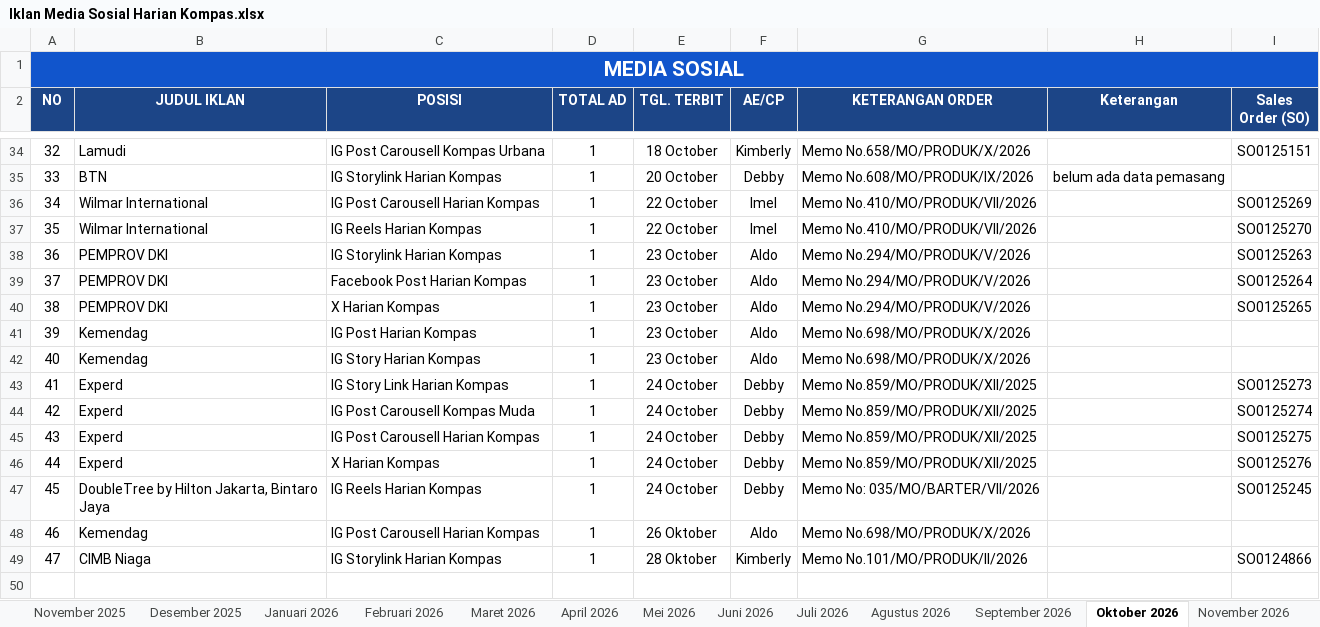
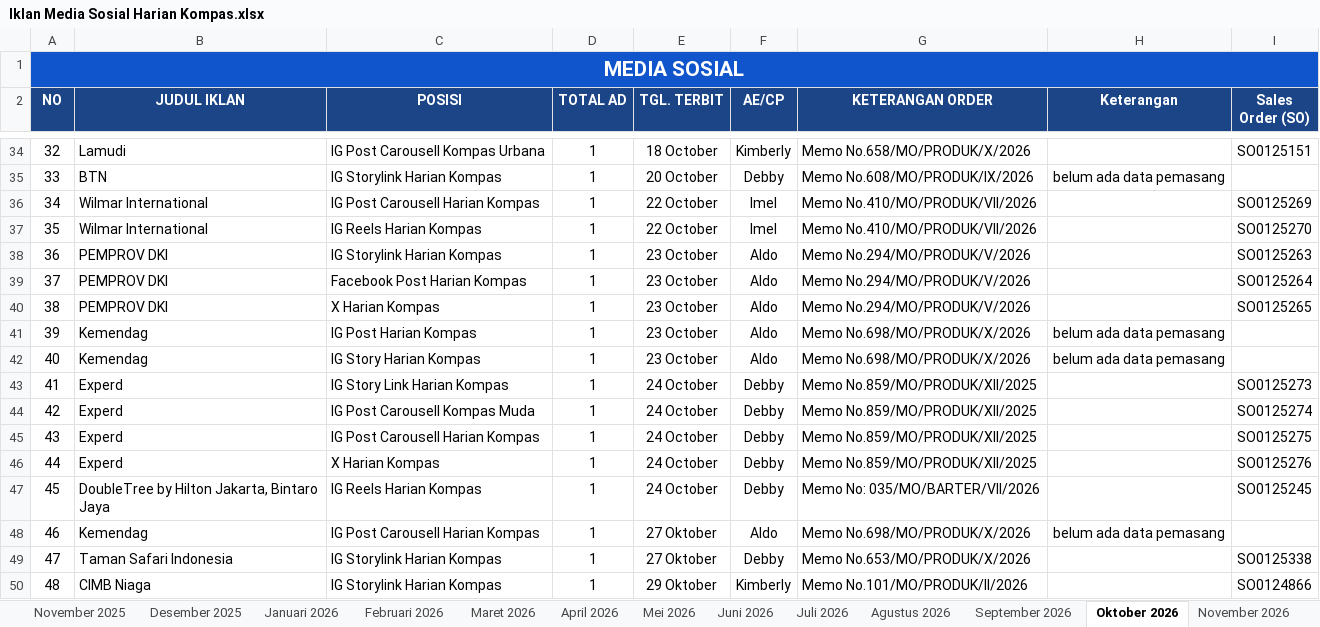
Before and after one commit to tejun219/iklanmedsos.kompas, an Excel workbook: Iklan Media Sosial Harian Kompas.xlsx, sheet Oktober 2026, drawn as a sheet; only a part is shown, gaps mark what is left out; values as stored, in another font and other column widths than the file's, no borders; charts and pictures not drawn; addresses are those after the commit; the diff names each change by its address in the sheet, - before the commit and + after, or states it on an @@ line.

Commit message:
Auto-update outline data: 2026-10-27 11:01:15

```diff
--- a/Iklan Media Sosial Harian Kompas.xlsx (sheet Oktober 2026)
+++ b/Iklan Media Sosial Harian Kompas.xlsx (sheet Oktober 2026)
-H41:H42 (Keterangan): (empty)
+H41:H42 (Keterangan): belum ada data pemasang
-E48 (TGL. TERBIT): 26 Oktober
+E48 (TGL. TERBIT): 27 Oktober
-H48 (Keterangan): (empty)
+H48 (Keterangan): belum ada data pemasang
+row 49: 47 | Taman Safari Indonesia | IG Storylink Harian Kompas | 1 | 27 Oktober | Debby | Memo No.653/MO/PRODUK/X/2026 |  | SO0125338
@@ column A (NO) renumbered from row 50 down @@
-E50 (TGL. TERBIT): 28 Oktober
+E50 (TGL. TERBIT): 29 Oktober
```
Also changed, not shown: 1 other file.
